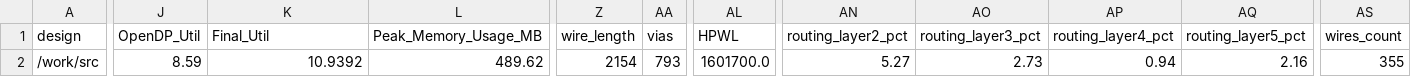
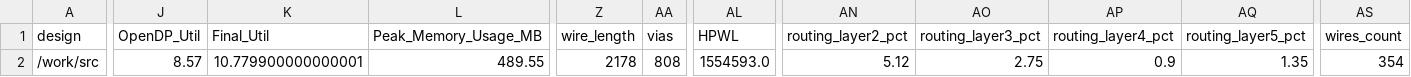
Before and after one commit to TinyTapeout/tinytapeout-06, a CSV file: projects/tt_um_wokwi_395567106413190145/stats/metrics.csv, drawn as a sheet; only a part is shown, gaps mark what is left out; the diff covers the shown part only; the diff names each change by its address in the sheet, - before the commit and + after, or states it on an @@ line.

Commit message:
feat: update project tt_um_wokwi_395567106413190145 from hongselectronics/FA_SUB_HWT
Commit: 0f7667922e5c60e4933191d1d17534a816816bbd
Workflow: https://github.com/hongselectronics/FA_SUB_HWT/actions/runs/8755472485

```diff
--- a/projects/tt_um_wokwi_395567106413190145/stats/metrics.csv
+++ b/projects/tt_um_wokwi_395567106413190145/stats/metrics.csv
-J2 (OpenDP_Util): 8.59
+J2 (OpenDP_Util): 8.57
-K2 (Final_Util): 10.9392
+K2 (Final_Util): 10.779900000000001
-L2 (Peak_Memory_Usage_MB): 489.62
+L2 (Peak_Memory_Usage_MB): 489.55
-Z2 (wire_length): 2154
+Z2 (wire_length): 2178
-AA2 (vias): 793
+AA2 (vias): 808
-AL2 (HPWL): 1601700.0
+AL2 (HPWL): 1554593.0
-AN2 (routing_layer2_pct): 5.27
+AN2 (routing_layer2_pct): 5.12
-AO2 (routing_layer3_pct): 2.73
+AO2 (routing_layer3_pct): 2.75
-AP2 (routing_layer4_pct): 0.94
+AP2 (routing_layer4_pct): 0.9
-AQ2 (routing_layer5_pct): 2.16
+AQ2 (routing_layer5_pct): 1.35
-AS2 (wires_count): 355
+AS2 (wires_count): 354
```
Also changed, not shown: 10 edited cells elsewhere in this file, 7 other files.
